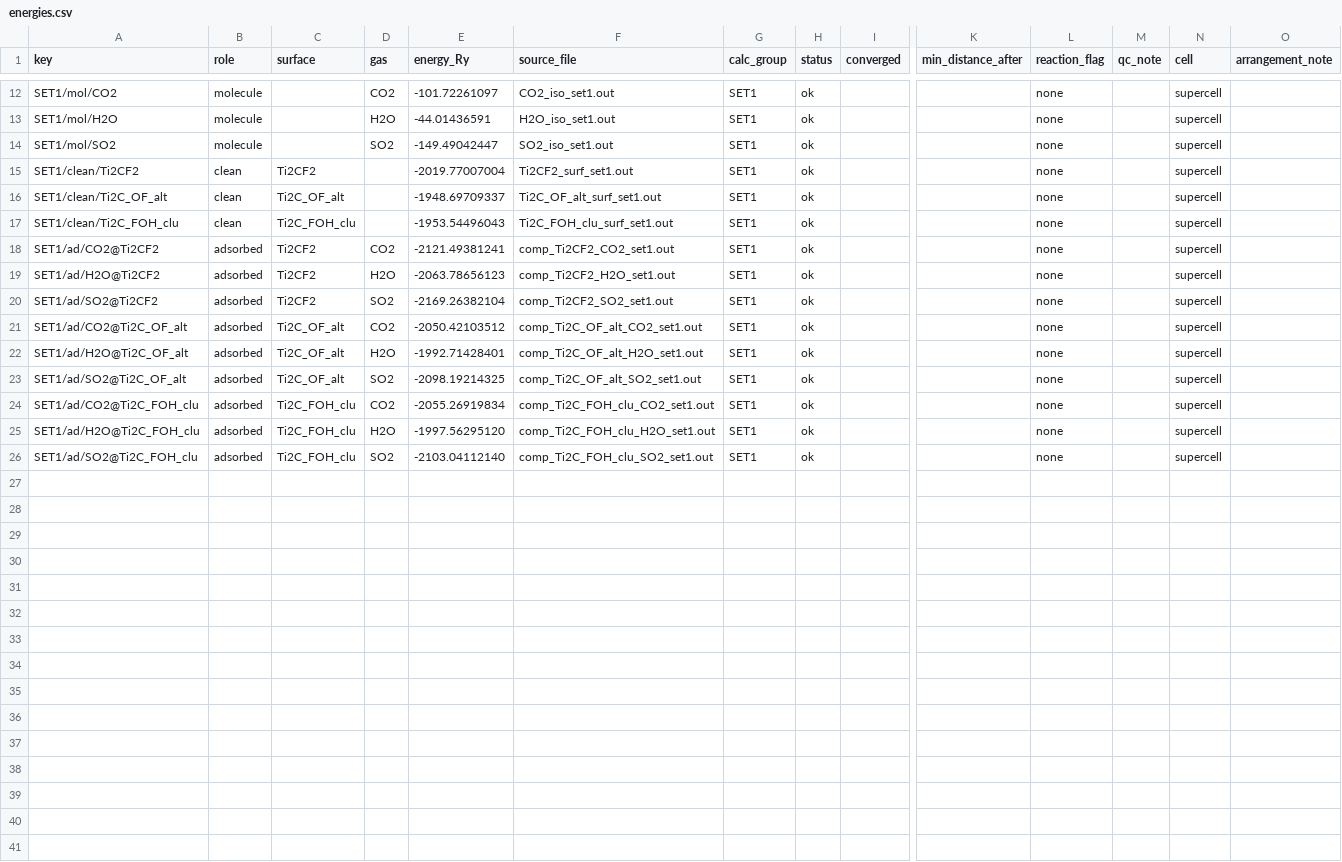
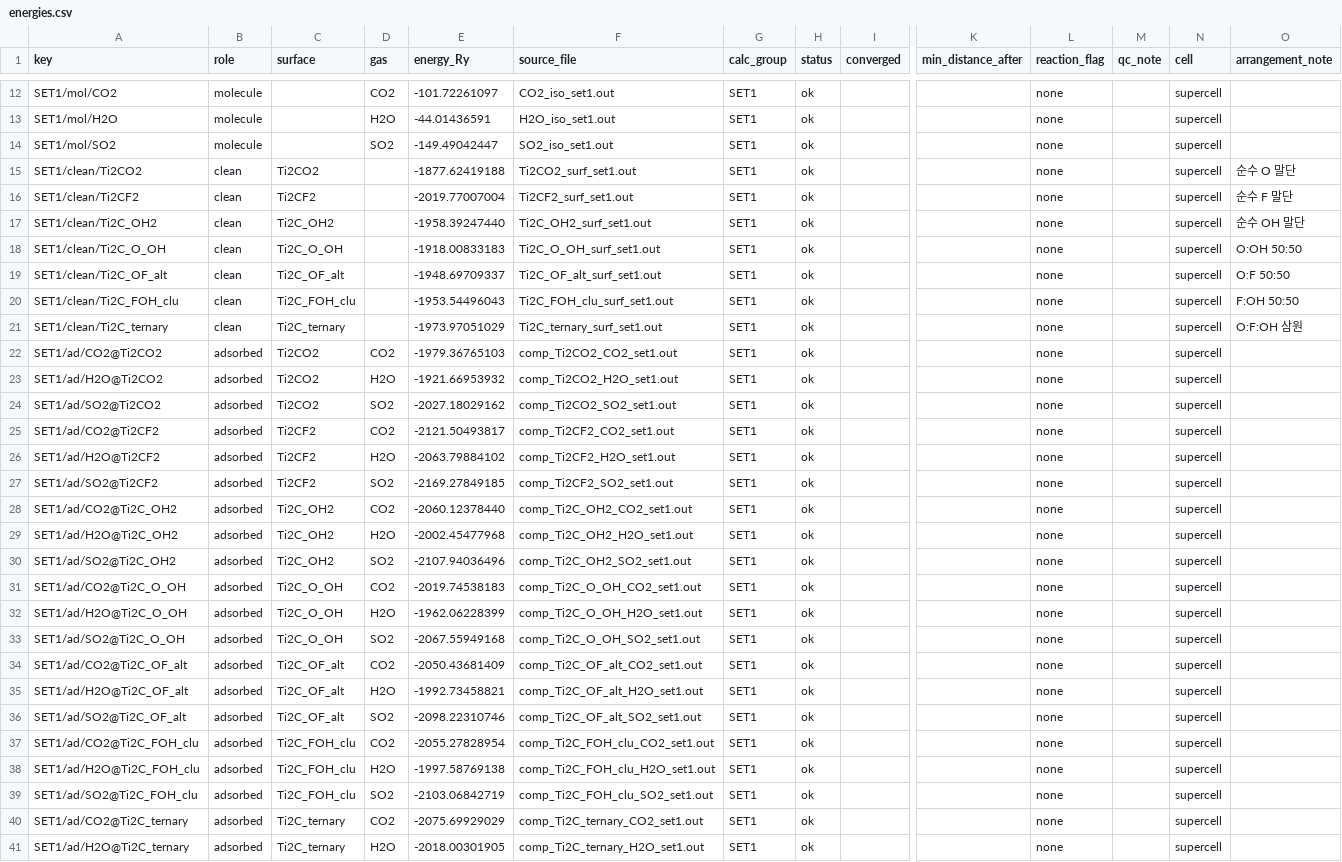
Before and after one commit to seobin7070-code/ti2c-mxene-screening, a CSV file: data/energies.csv, drawn as a sheet; only a part is shown, gaps mark what is left out; addresses are those after the commit; rows hold the shown columns only; the diff covers the shown part only; the diff names each change by its address in the sheet, - before the commit and + after, or states it on an @@ line.

Commit message:
SET1 DFT 데이터 보강(복합체 25종) + 시작 화면 재구성·가독성 수정
데이터:
- SET1에 O100·OH100·O:OH·삼원 표면 복합체 추가 (복합체 13→25종)
- 보내준 DFT 재계산 E_comp 값으로 SET1 복합체 전면 갱신
- E_ads는 플랫폼 뺄셈 규칙(E_comp-E_surf-E_mol)으로 재검증 (오차 ≤0.6meV)
- 조성좌표: Ti2C_OH2(0,0,1)·Ti2C_O_OH(0.5,0,0.5)·삼원(1/3,1/3,1/3) 확정
- '데이터 없음' 수치 대폭 감소

시작 화면:
- 글씨 안 보임 수정: JS(body.landing-active) 비의존으로 랜딩 블록 자체
  어두운 배경 + 하위 텍스트 밝은색 강제
- 실제 플랫폼 랜딩 스타일로 재구성(eyebrow 배지·설명형 특징 카드·지표 스탯)

- 데이터 확장 반영해 관련 테스트·README 갱신 (70 passed)

```diff
--- a/data/energies.csv
+++ b/data/energies.csv
+row 15: SET1/clean/Ti2CO2 | clean | Ti2CO2 |  | -1877.62419188 | Ti2CO2_surf_set1.out | SET1 | ok |  |  | none |  | supercell | 순수 O 말단
-O16 (arrangement_note): (empty)
+O16 (arrangement_note): 순수 F 말단
+row 17: SET1/clean/Ti2C_OH2 | clean | Ti2C_OH2 |  | -1958.39247440 | Ti2C_OH2_surf_set1.out | SET1 | ok |  |  | none |  | supercell | 순수 OH 말단
+row 18: SET1/clean/Ti2C_O_OH | clean | Ti2C_O_OH |  | -1918.00833183 | Ti2C_O_OH_surf_set1.out | SET1 | ok |  |  | none |  | supercell | O:OH 50:50
-O19 (arrangement_note): (empty)
+O19 (arrangement_note): O:F 50:50
-O20 (arrangement_note): (empty)
+O20 (arrangement_note): F:OH 50:50
+row 21: SET1/clean/Ti2C_ternary | clean | Ti2C_ternary |  | -1973.97051029 | Ti2C_ternary_surf_set1.out | SET1 | ok |  |  | none |  | supercell | O:F:OH 삼원
+row 22: SET1/ad/CO2@Ti2CO2 | adsorbed | Ti2CO2 | CO2 | -1979.36765103 | comp_Ti2CO2_CO2_set1.out | SET1 | ok |  |  | none |  | supercell
+row 23: SET1/ad/H2O@Ti2CO2 | adsorbed | Ti2CO2 | H2O | -1921.66953932 | comp_Ti2CO2_H2O_set1.out | SET1 | ok |  |  | none |  | supercell
+row 24: SET1/ad/SO2@Ti2CO2 | adsorbed | Ti2CO2 | SO2 | -2027.18029162 | comp_Ti2CO2_SO2_set1.out | SET1 | ok |  |  | none |  | supercell
-E25 (energy_Ry): -2121.49381241
+E25 (energy_Ry): -2121.50493817
-E26 (energy_Ry): -2063.78656123
+E26 (energy_Ry): -2063.79884102
-E27 (energy_Ry): -2169.26382104
+E27 (energy_Ry): -2169.27849185
+row 28: SET1/ad/CO2@Ti2C_OH2 | adsorbed | Ti2C_OH2 | CO2 | -2060.12378440 | comp_Ti2C_OH2_CO2_set1.out | SET1 | ok |  |  | none |  | supercell
+row 29: SET1/ad/H2O@Ti2C_OH2 | adsorbed | Ti2C_OH2 | H2O | -2002.45477968 | comp_Ti2C_OH2_H2O_set1.out | SET1 | ok |  |  | none |  | supercell
+row 30: SET1/ad/SO2@Ti2C_OH2 | adsorbed | Ti2C_OH2 | SO2 | -2107.94036496 | comp_Ti2C_OH2_SO2_set1.out | SET1 | ok |  |  | none |  | supercell
+row 31: SET1/ad/CO2@Ti2C_O_OH | adsorbed | Ti2C_O_OH | CO2 | -2019.74538183 | comp_Ti2C_O_OH_CO2_set1.out | SET1 | ok |  |  | none |  | supercell
+row 32: SET1/ad/H2O@Ti2C_O_OH | adsorbed | Ti2C_O_OH | H2O | -1962.06228399 | comp_Ti2C_O_OH_H2O_set1.out | SET1 | ok |  |  | none |  | supercell
+row 33: SET1/ad/SO2@Ti2C_O_OH | adsorbed | Ti2C_O_OH | SO2 | -2067.55949168 | comp_Ti2C_O_OH_SO2_set1.out | SET1 | ok |  |  | none |  | supercell
-E34 (energy_Ry): -2050.42103512
+E34 (energy_Ry): -2050.43681409
-E35 (energy_Ry): -1992.71428401
+E35 (energy_Ry): -1992.73458821
-E36 (energy_Ry): -2098.19214325
+E36 (energy_Ry): -2098.22310746
-E37 (energy_Ry): -2055.26919834
+E37 (energy_Ry): -2055.27828954
-E38 (energy_Ry): -1997.56295120
+E38 (energy_Ry): -1997.58769138
-E39 (energy_Ry): -2103.04112140
+E39 (energy_Ry): -2103.06842719
+row 40: SET1/ad/CO2@Ti2C_ternary | adsorbed | Ti2C_ternary | CO2 | -2075.69929029 | comp_Ti2C_ternary_CO2_set1.out | SET1 | ok |  |  | none |  | supercell
+row 41: SET1/ad/H2O@Ti2C_ternary | adsorbed | Ti2C_ternary | H2O | -2018.00301905 | comp_Ti2C_ternary_H2O_set1.out | SET1 | ok |  |  | none |  | supercell
```
Also changed, not shown: 1 added row elsewhere in this file, data/composition_map.csv, 5 other files.
